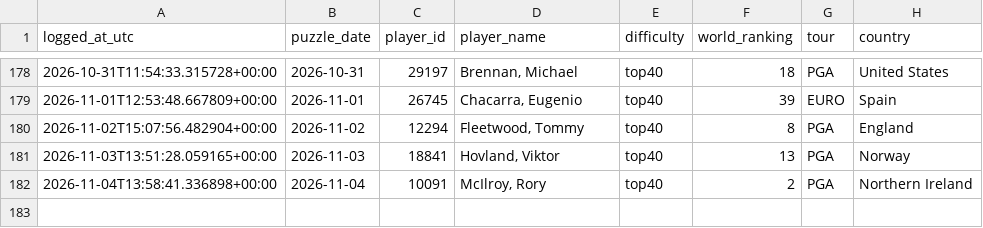
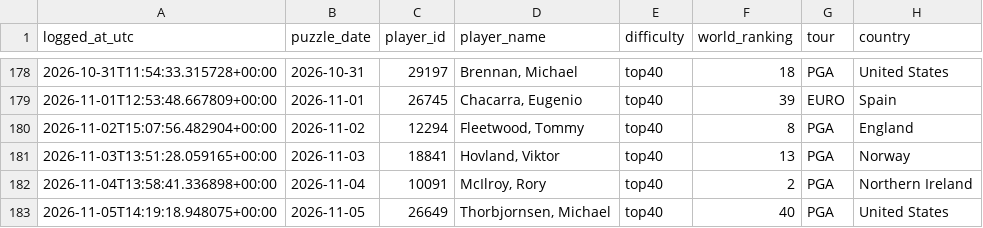
Before and after one commit to rosiekipling/pardle, a CSV file: data/daily_picks.csv, drawn as a sheet; only a part is shown, gaps mark what is left out.

```diff
--- a/data/daily_picks.csv
+++ b/data/daily_picks.csv
@@ -182 +182,2 @@ logged_at_utc,puzzle_date,player_id,player_name,difficulty,world_ranking,tour,co
 2026-11-04T13:58:41.336898+00:00,2026-11-04,10091,"McIlroy, Rory",top40,2,PGA,Northern Ireland
+2026-11-05T14:19:18.948075+00:00,2026-11-05,26649,"Thorbjornsen, Michael",top40,40,PGA,United States
```
